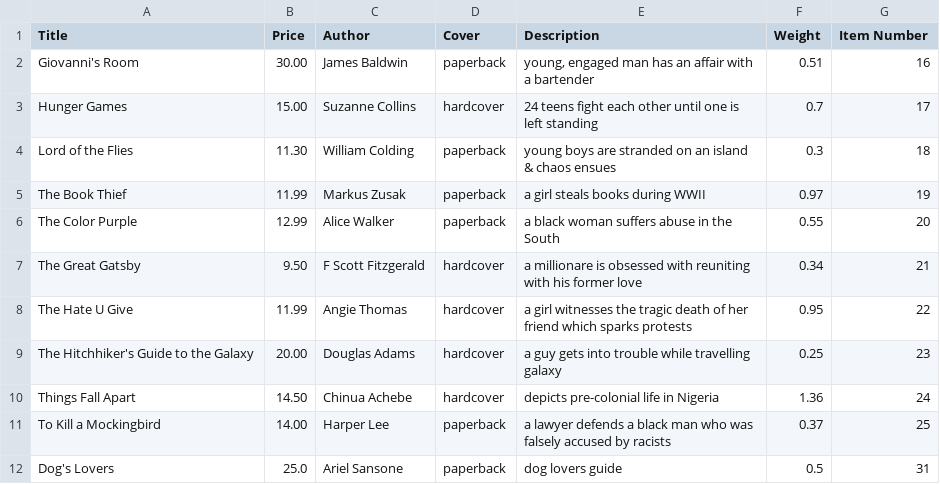
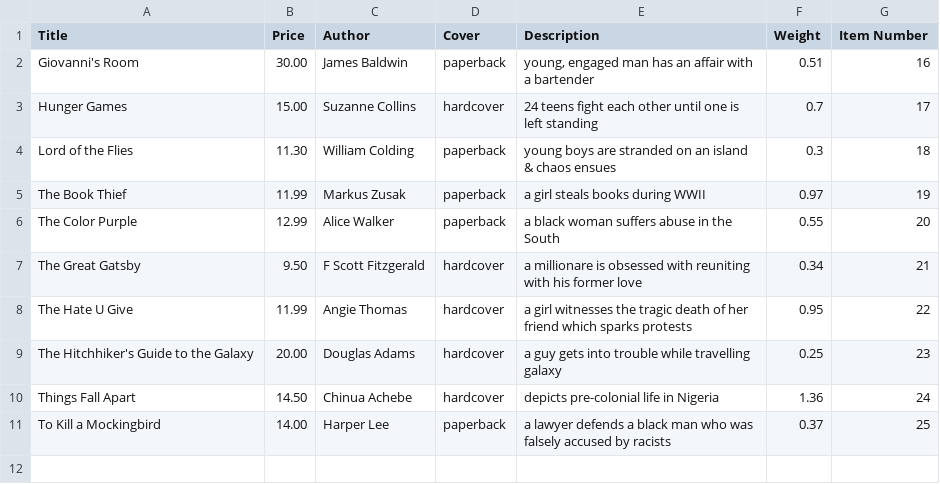
Before and after one commit to Seneca-Foundation/Virtual-Store, a CSV file: src/main/java/com/senecafoundation/Books.csv, drawn as a sheet; the diff names each change by its address in the sheet, - before the commit and + after, or states it on an @@ line.

```diff
--- a/src/main/java/com/senecafoundation/Books.csv
+++ b/src/main/java/com/senecafoundation/Books.csv
-row 12: Dog's Lovers | 25.0 | Ariel Sansone | paperback | dog lovers guide | 0.5 | 31
```
Also changed, not shown: 1 other file.
